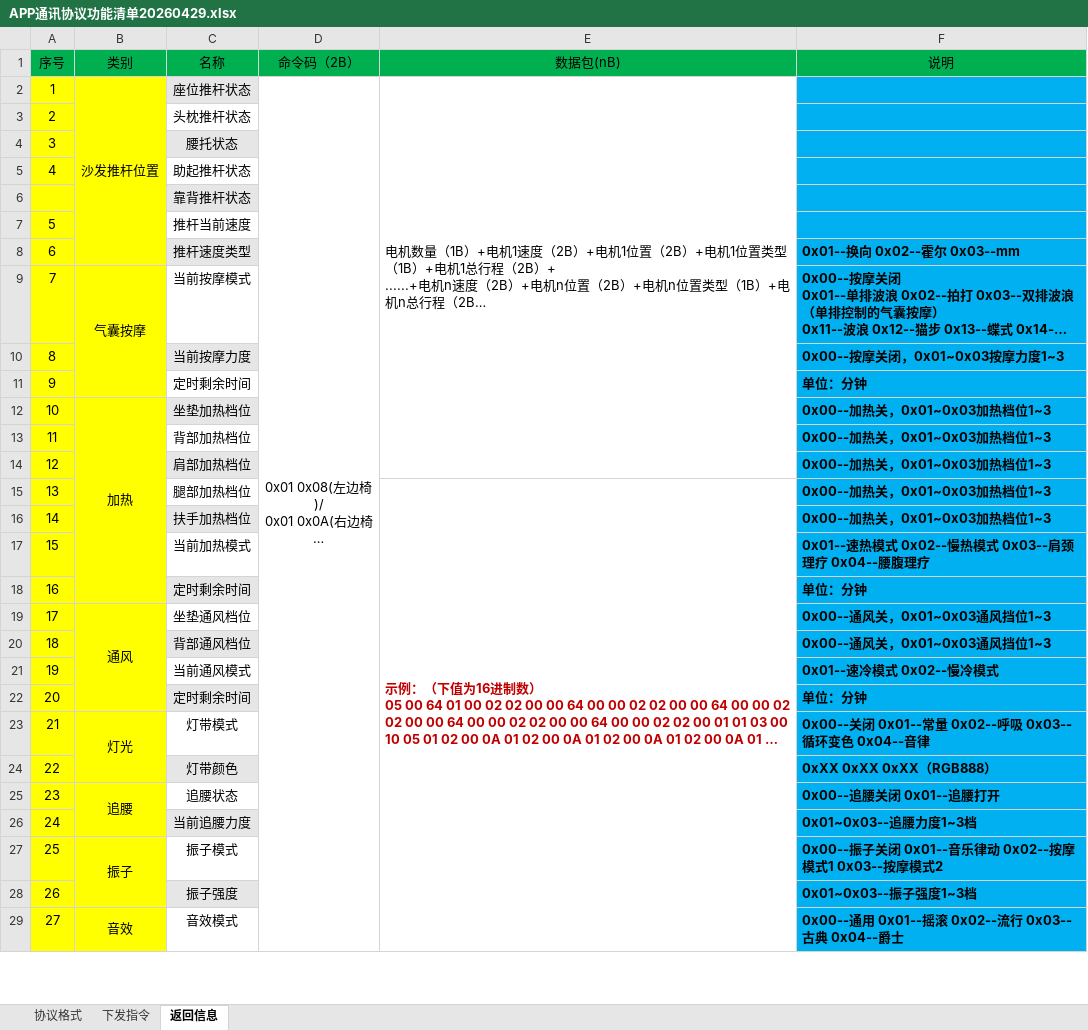
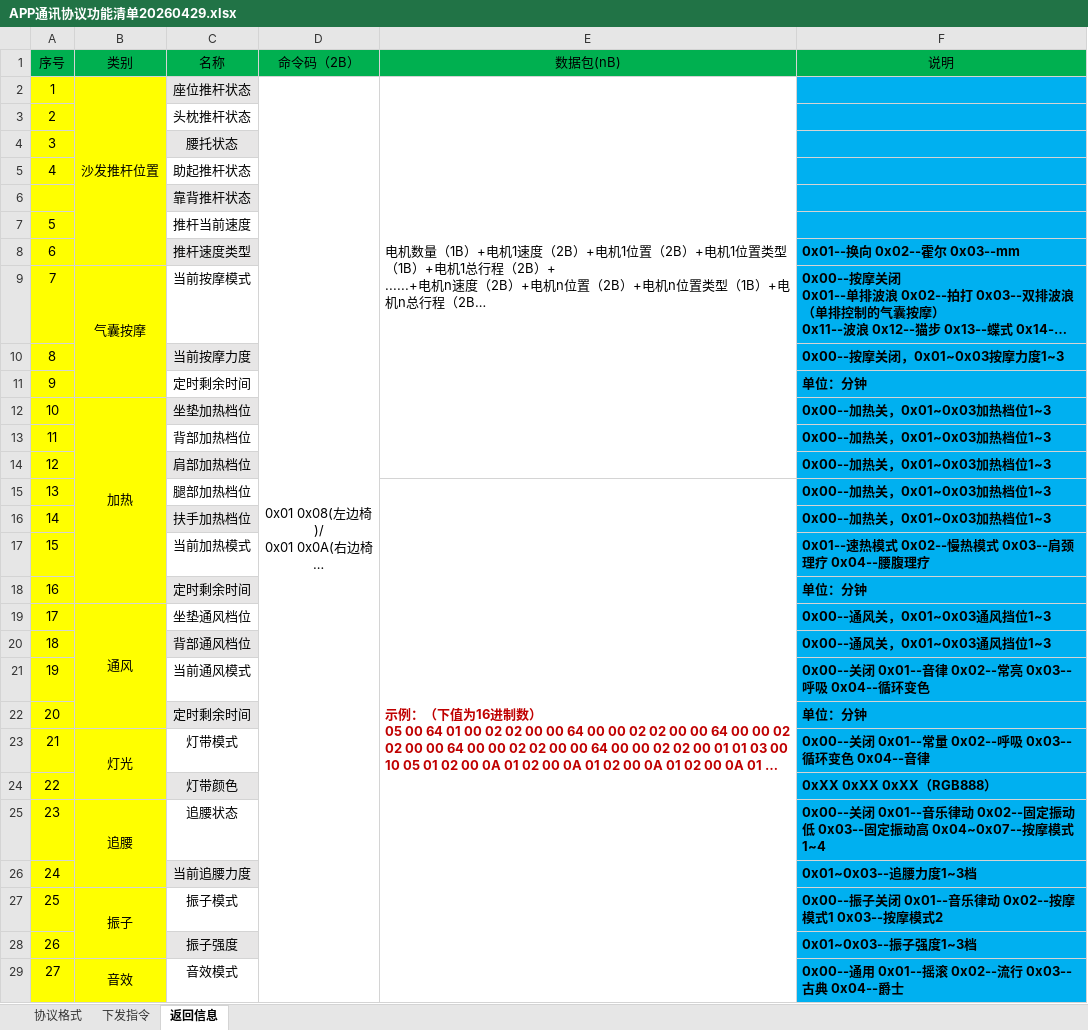
Before and after one commit to zqf2004111/smartSofa-build, an Excel workbook: APP通讯协议功能清单20260429.xlsx, sheet 返回信息, drawn as a sheet; only a part is shown; long unchanged cells end in …; values as stored, in another font and other column widths than the file's, no borders; the diff covers the shown part only; the diff names each change by its address in the sheet, - before the commit and + after, or states it on an @@ line.

```diff
--- a/APP通讯协议功能清单20260429.xlsx (sheet 返回信息)
+++ b/APP通讯协议功能清单20260429.xlsx (sheet 返回信息)
-B3:B8 fill: #FFFF00
+B3:B8 fill: none
-B10:B11 fill: #FFFF00
+B10:B11 fill: none
-B13:B18 fill: #FFFF00
+B13:B18 fill: none
-B20:B22 fill: #FFFF00
+B20:B22 fill: none
-F21 (说明): 0x01--速冷模式 0x02--慢冷模式
+F21 (说明): 0x00--关闭 0x01--音律 0x02--常亮 0x03--呼吸 0x04--循环变色
-B24 fill: #FFFF00
+B24 fill: none
-F25 (说明): 0x00--追腰关闭 0x01--追腰打开
+F25 (说明): 0x00--关闭 0x01--音乐律动 0x02--固定振动低 0x03--固定振动高 0x04~0x07--按摩模式1~4
-B26 fill: #FFFF00
+B26 fill: none
-B28 fill: #FFFF00
+B28 fill: none
```
Also changed, not shown: cell formats elsewhere in this sheet, sheet 下发指令, sheet 协议格式, 11 other files.
